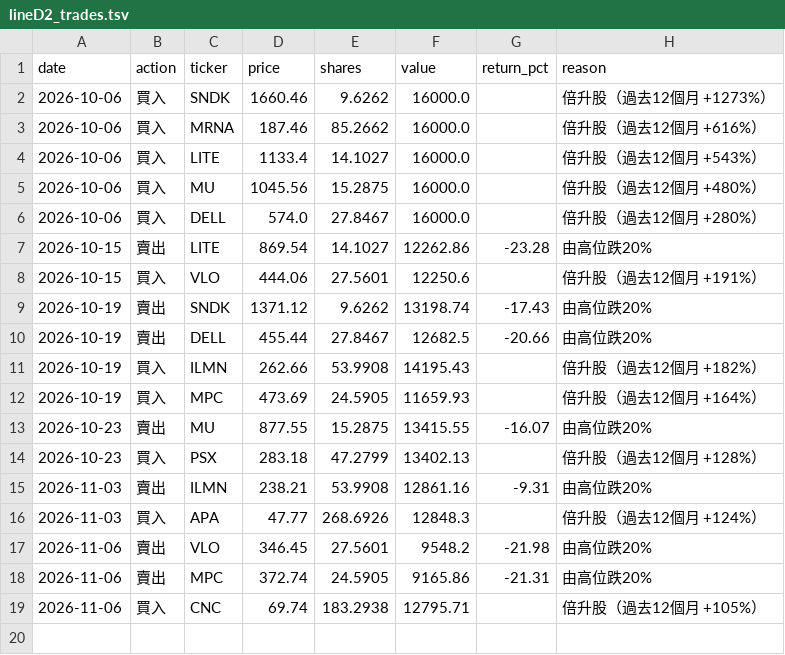
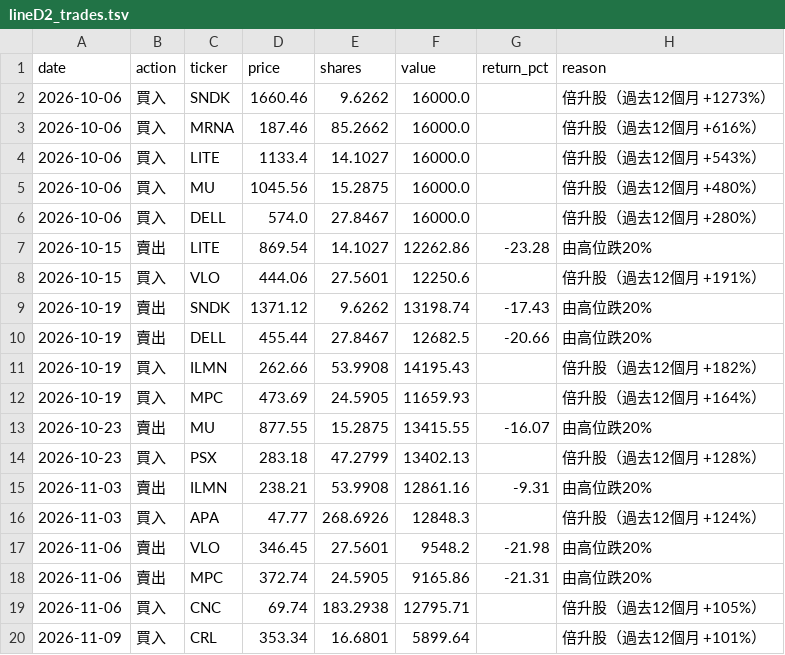
Before and after one commit to MYMarketingandPR/Stock-AI-Bot-v2, a TSV file: paper_log/lineD2_trades.tsv, drawn as a sheet; the diff names each change by its address in the sheet, - before the commit and + after, or states it on an @@ line.

```diff
--- a/paper_log/lineD2_trades.tsv
+++ b/paper_log/lineD2_trades.tsv
+row 20: 2026-11-09 | 買入 | CRL | 353.34 | 16.6801 | 5899.64 |  | 倍升股（過去12個月 +101%）
```
Also changed, not shown: paper_log/lineD2_nav.tsv, paper_log/lineD_nav.tsv, 15 other files.
